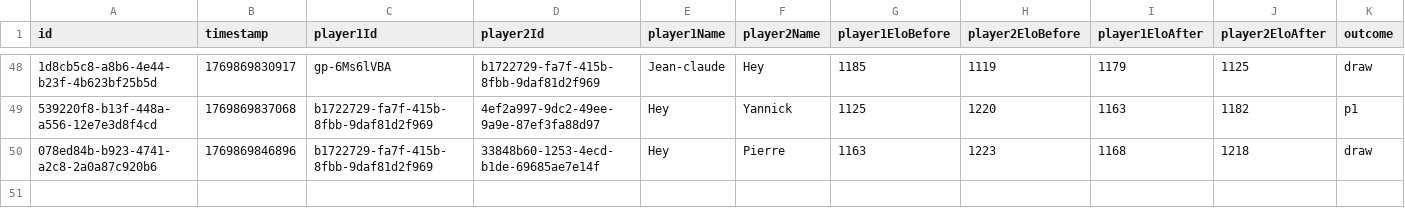
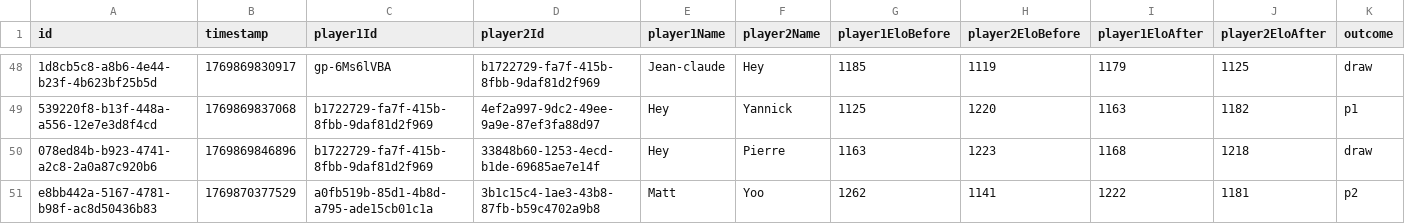
Before and after one commit to Ipuch/game-of-stick-elo-tracker, a CSV file: saved_games/cocorico/matches.csv, drawn as a sheet; only a part is shown, gaps mark what is left out; rows hold the shown columns only; the diff names each change by its address in the sheet, - before the commit and + after, or states it on an @@ line.

```diff
--- a/saved_games/cocorico/matches.csv
+++ b/saved_games/cocorico/matches.csv
+row 51: e8bb442a-5167-4781-b98f-ac8d50436b83 | 1769870377529 | a0fb519b-85d1-4b8d-a795-ade15cb01c1a | 3b1c15c4-1ae3-43b8-87fb-b59c4702a9b8 | Matt | Yoo | 1262 | 1141 | 1222 | 1181 | p2
```
Also changed, not shown: saved_games/cocorico/players.csv, saved_games/registry.csv, 6 other files.
